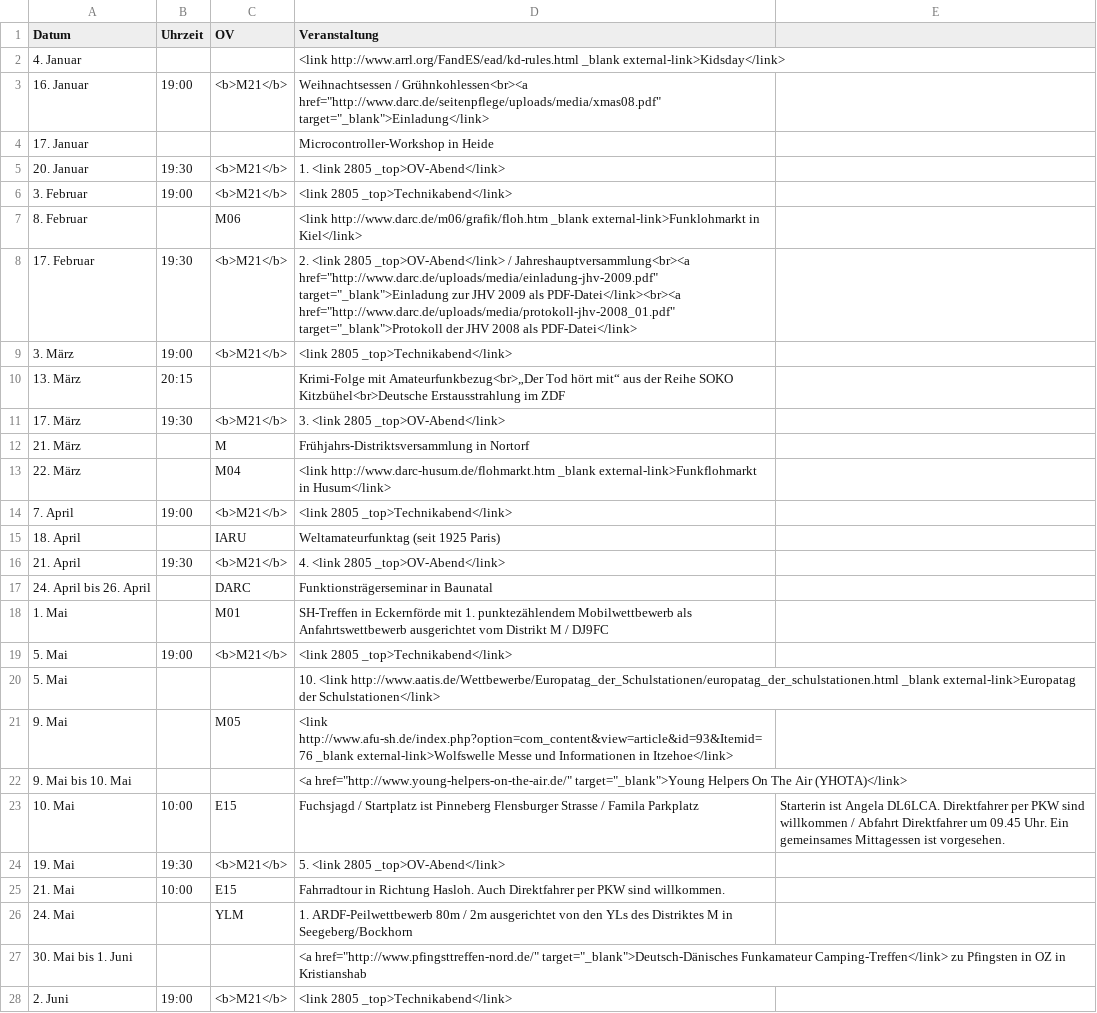
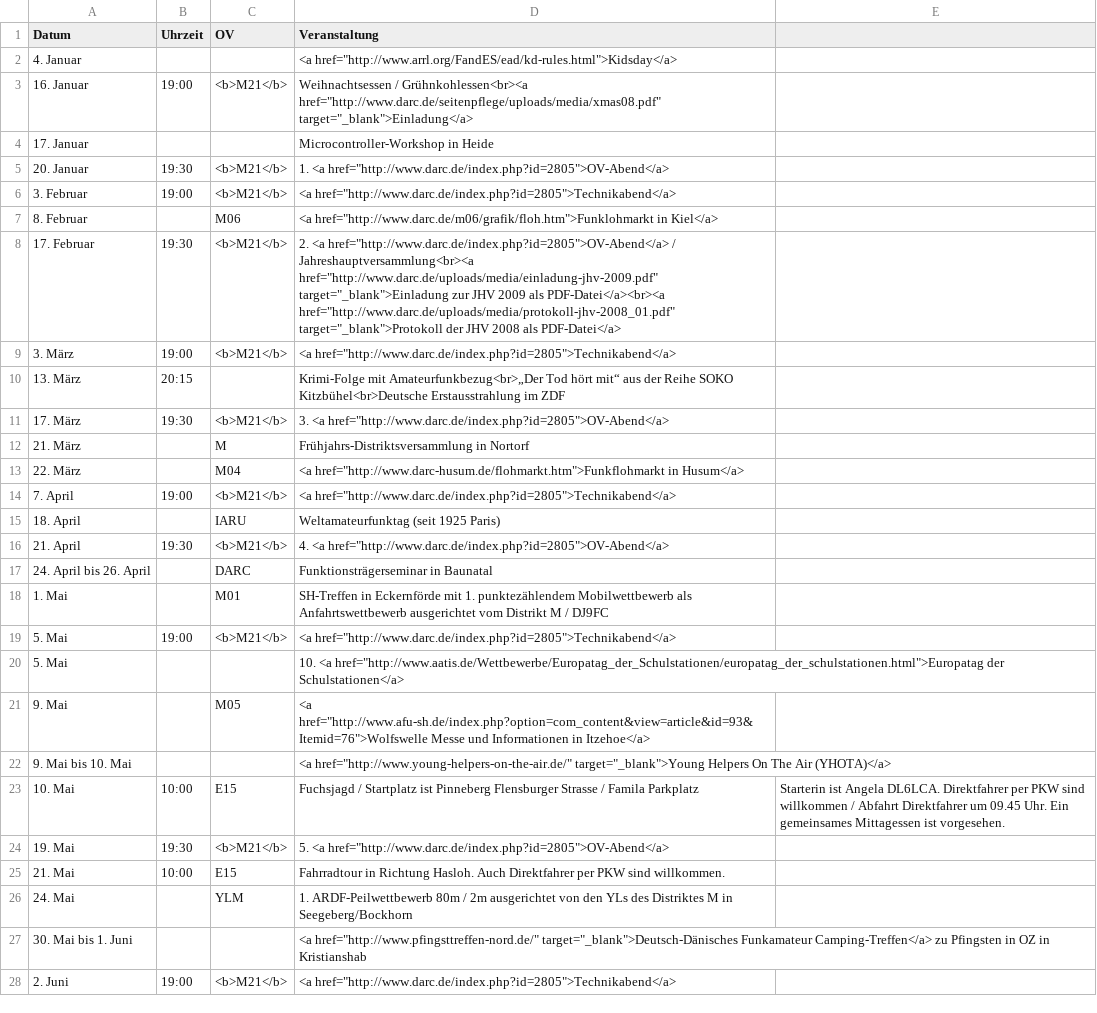
Before and after one commit to malteschmitz/m21-termine, a CSV file: m21-termine2009.csv, drawn as a sheet; only a part is shown; the diff covers the shown part only.

Commit message:
Fixed links broken after conversion in last commit

```diff
--- a/m21-termine2009.csv
+++ b/m21-termine2009.csv
@@ -1,28 +1,28 @@
 Datum;Uhrzeit;OV;Veranstaltung
-4. Januar;;;<link http://www.arrl.org/FandES/ead/kd-rules.html _blank external-link>Kidsday</link>
-16. Januar;19:00;<b>M21</b>;Weihnachtsessen / Grühnkohlessen<br><a href="http://www.darc.de/seitenpflege/uploads/media/xmas08.pdf" target="_blank">Einladung</link>
+4. Januar;;;<a href="http://www.arrl.org/FandES/ead/kd-rules.html">Kidsday</a>
+16. Januar;19:00;<b>M21</b>;Weihnachtsessen / Grühnkohlessen<br><a href="http://www.darc.de/seitenpflege/uploads/media/xmas08.pdf" target="_blank">Einladung</a>
 17. Januar;;;Microcontroller-Workshop in Heide
-20. Januar;19:30;<b>M21</b>;1. <link 2805 _top>OV-Abend</link>
-3. Februar;19:00;<b>M21</b>;<link 2805 _top>Technikabend</link>
-8. Februar;;M06;<link http://www.darc.de/m06/grafik/floh.htm _blank external-link>Funklohmarkt in Kiel</link>
-17. Februar;19:30;<b>M21</b>;2. <link 2805 _top>OV-Abend</link> / Jahreshauptversammlung<br><a href="http://www.darc.de/uploads/media/einladung-jhv-2009.pdf" target="_blank">Einladung zur JHV 2009 als PDF-Datei</link><br><a href="http://www.darc.de/uploads/media/protokoll-jhv-2008_01.pdf" target="_blank">Protokoll der JHV 2008 als PDF-Datei</link>
-3. März;19:00;<b>M21</b>;<link 2805 _top>Technikabend</link>
+20. Januar;19:30;<b>M21</b>;1. <a href="http://www.darc.de/index.php?id=2805">OV-Abend</a>
+3. Februar;19:00;<b>M21</b>;<a href="http://www.darc.de/index.php?id=2805">Technikabend</a>
+8. Februar;;M06;<a href="http://www.darc.de/m06/grafik/floh.htm">Funklohmarkt in Kiel</a>
+17. Februar;19:30;<b>M21</b>;2. <a href="http://www.darc.de/index.php?id=2805">OV-Abend</a> / Jahreshauptversammlung<br><a href="http://www.darc.de/uploads/media/einladung-jhv-2009.pdf" target="_blank">Einladung zur JHV 2009 als PDF-Datei</a><br><a href="http://www.darc.de/uploads/media/protokoll-jhv-2008_01.pdf" target="_blank">Protokoll der JHV 2008 als PDF-Datei</a>
+3. März;19:00;<b>M21</b>;<a href="http://www.darc.de/index.php?id=2805">Technikabend</a>
 13. März;20:15;;Krimi-Folge mit Amateurfunkbezug<br>„Der Tod hört mit“ aus der Reihe SOKO Kitzbühel<br>Deutsche Erstausstrahlung im ZDF
-17. März;19:30;<b>M21</b>;3. <link 2805 _top>OV-Abend</link>
+17. März;19:30;<b>M21</b>;3. <a href="http://www.darc.de/index.php?id=2805">OV-Abend</a>
 21. März;;M;Frühjahrs-Distriktsversammlung in Nortorf
-22. März;;M04;<link http://www.darc-husum.de/flohmarkt.htm _blank external-link>Funkflohmarkt in Husum</link>
-7. April;19:00;<b>M21</b>;<link 2805 _top>Technikabend</link>
+22. März;;M04;<a href="http://www.darc-husum.de/flohmarkt.htm">Funkflohmarkt in Husum</a>
+7. April;19:00;<b>M21</b>;<a href="http://www.darc.de/index.php?id=2805">Technikabend</a>
 18. April;;IARU;Weltamateurfunktag (seit 1925 Paris)
-21. April;19:30;<b>M21</b>;4. <link 2805 _top>OV-Abend</link>
+21. April;19:30;<b>M21</b>;4. <a href="http://www.darc.de/index.php?id=2805">OV-Abend</a>
 24. April bis 26. April;;DARC;Funktionsträgerseminar in Baunatal
 1. Mai;;M01;SH-Treffen in Eckernförde mit 1. punktezählendem Mobilwettbewerb als Anfahrtswettbewerb ausgerichtet vom Distrikt M / DJ9FC
-5. Mai;19:00;<b>M21</b>;<link 2805 _top>Technikabend</link>
-5. Mai;;;10. <link http://www.aatis.de/Wettbewerbe/Europatag_der_Schulstationen/europatag_der_schulstationen.html _blank external-link>Europatag der Schulstationen</link>
-9. Mai;;M05;<link http://www.afu-sh.de/index.php?option=com_content&view=article&id=93&Itemid=76 _blank external-link>Wolfswelle Messe und Informationen in Itzehoe</link>
-9. Mai bis 10. Mai;;;<a href="http://www.young-helpers-on-the-air.de/" target="_blank">Young Helpers On The Air (YHOTA)</link>
+5. Mai;19:00;<b>M21</b>;<a href="http://www.darc.de/index.php?id=2805">Technikabend</a>
+5. Mai;;;10. <a href="http://www.aatis.de/Wettbewerbe/Europatag_der_Schulstationen/europatag_der_schulstationen.html">Europatag der Schulstationen</a>
+9. Mai;;M05;<a href="http://www.afu-sh.de/index.php?option=com_content&view=article&id=93&Itemid=76">Wolfswelle Messe und Informationen in Itzehoe</a>
+9. Mai bis 10. Mai;;;<a href="http://www.young-helpers-on-the-air.de/" target="_blank">Young Helpers On The Air (YHOTA)</a>
 10. Mai;10:00;E15;Fuchsjagd / Startplatz ist Pinneberg Flensburger Strasse / Famila Parkplatz;Starterin ist Angela DL6LCA. Direktfahrer per PKW sind willkommen / Abfahrt Direktfahrer um 09.45 Uhr. Ein gemeinsames Mittagessen ist vorgesehen.
-19. Mai;19:30;<b>M21</b>;5. <link 2805 _top>OV-Abend</link>
+19. Mai;19:30;<b>M21</b>;5. <a href="http://www.darc.de/index.php?id=2805">OV-Abend</a>
 21. Mai;10:00;E15;Fahrradtour in Richtung Hasloh. Auch Direktfahrer per PKW sind willkommen.
 24. Mai;;YLM;1. ARDF-Peilwettbewerb 80m / 2m ausgerichtet von den YLs des Distriktes M in Seegeberg/Bockhorn
-30. Mai bis 1. Juni;;;<a href="http://www.pfingsttreffen-nord.de/" target="_blank">Deutsch-Dänisches Funkamateur Camping-Treffen</link> zu Pfingsten in OZ in Kristianshab
-2. Juni;19:00;<b>M21</b>;<link 2805 _top>Technikabend</link>
+30. Mai bis 1. Juni;;;<a href="http://www.pfingsttreffen-nord.de/" target="_blank">Deutsch-Dänisches Funkamateur Camping-Treffen</a> zu Pfingsten in OZ in Kristianshab
+2. Juni;19:00;<b>M21</b>;<a href="http://www.darc.de/index.php?id=2805">Technikabend</a>
```
Also changed, not shown: 24 edited cells elsewhere in this file, m21-termine2010.csv.
